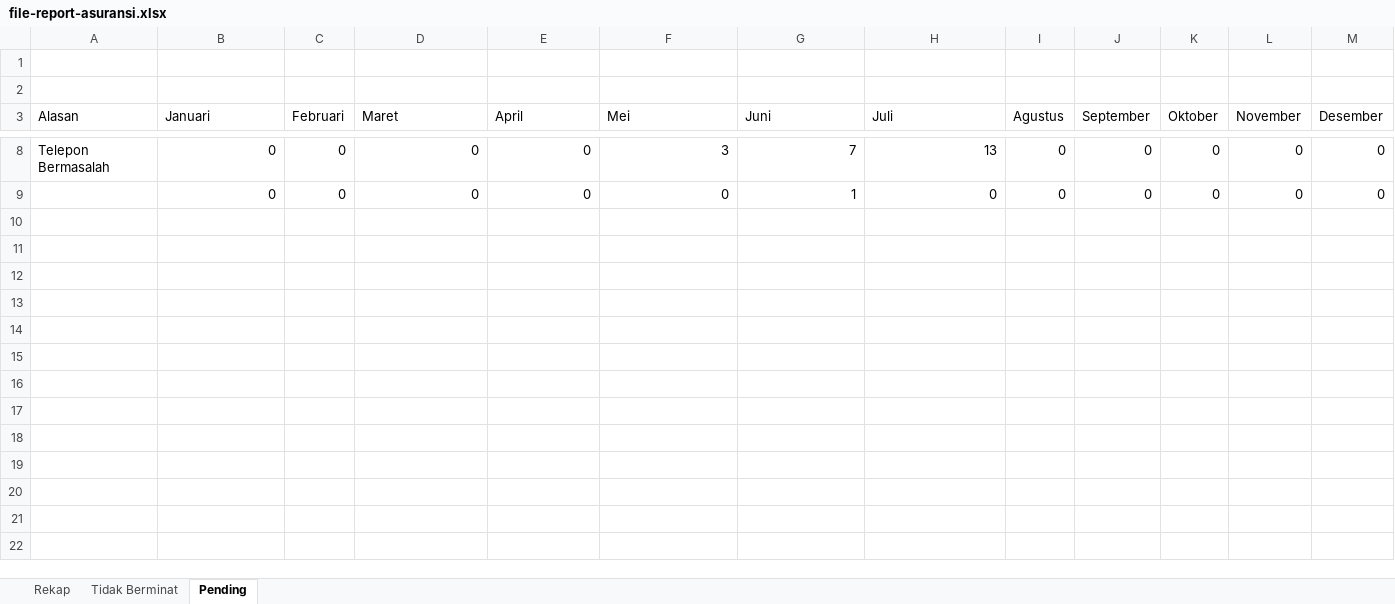
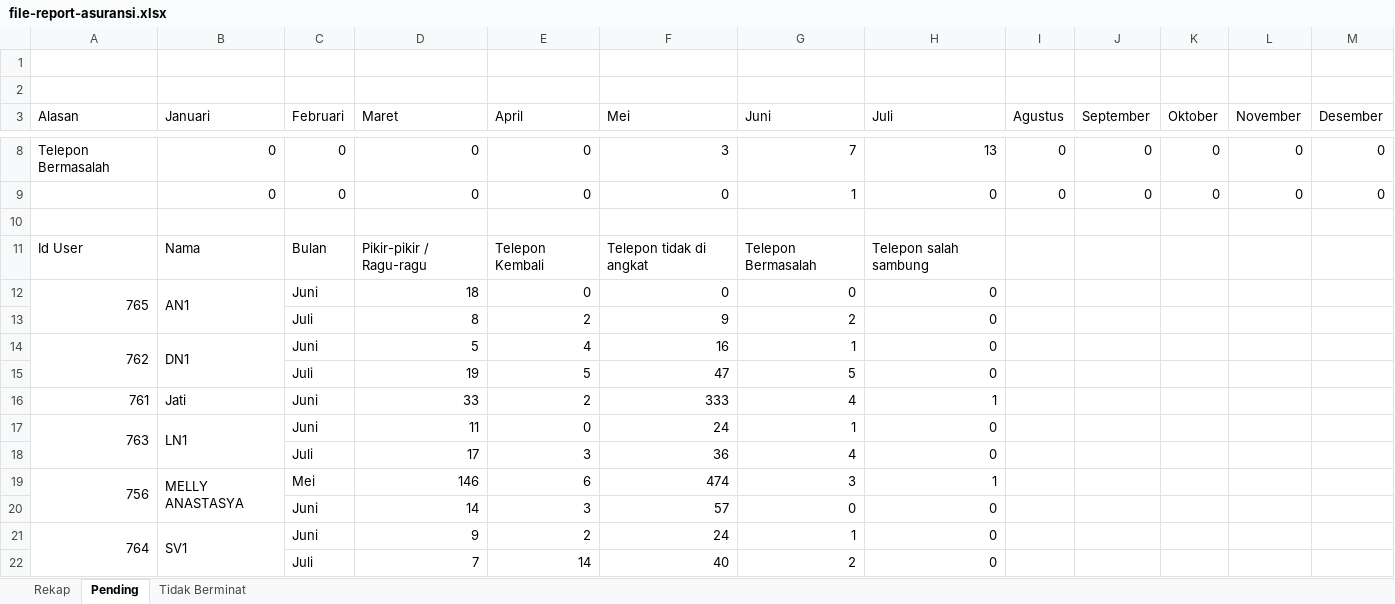
Before and after one commit to Rahmat-Afriyadi/wkm-api, an Excel workbook: file-report-asuransi.xlsx, sheet Pending, drawn as a sheet; only a part is shown, gaps mark what is left out; values as stored, in another font and other column widths than the file's, no borders; the diff names each change by its address in the sheet, - before the commit and + after, or states it on an @@ line.

```diff
--- a/file-report-asuransi.xlsx (sheet Pending)
+++ b/file-report-asuransi.xlsx (sheet Pending)
@@ sheet tab order changed: Rekap | Pending | Tidak Berminat @@
+row 10: (empty)
+row 11: Id User | Nama | Bulan | Pikir-pikir / Ragu-ragu | Telepon Kembali | Telepon tidak di angkat | Telepon Bermasalah | Telepon salah sambung
+row 12: 765 | AN1 | Juni | 18 | 0 | 0 | 0 | 0
+row 13:  |  | Juli | 8 | 2 | 9 | 2 | 0
+row 14: 762 | DN1 | Juni | 5 | 4 | 16 | 1 | 0
+row 15:  |  | Juli | 19 | 5 | 47 | 5 | 0
+row 16: 761 | Jati | Juni | 33 | 2 | 333 | 4 | 1
+row 17: 763 | LN1 | Juni | 11 | 0 | 24 | 1 | 0
+row 18:  |  | Juli | 17 | 3 | 36 | 4 | 0
+row 19: 756 | MELLY ANASTASYA | Mei | 146 | 6 | 474 | 3 | 1
+row 20:  |  | Juni | 14 | 3 | 57 | 0 | 0
+row 21: 764 | SV1 | Juni | 9 | 2 | 24 | 1 | 0
+row 22:  |  | Juli | 7 | 14 | 40 | 2 | 0
```
Also changed, not shown: sheet Tidak Berminat, 4 other files.
